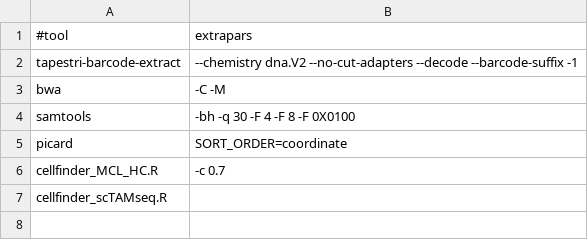
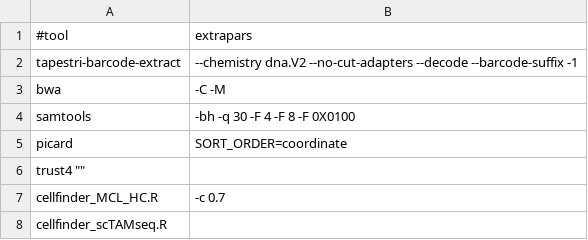
Before and after one commit to biocorecrg/nf-tapestri, a TSV file: mutations/tools_opt.tsv, drawn as a sheet; the diff names each change by its address in the sheet, - before the commit and + after, or states it on an @@ line.

Commit message:
Update tools_opt.tsv

```diff
--- a/mutations/tools_opt.tsv
+++ b/mutations/tools_opt.tsv
+row 6: trust4 ""
```
